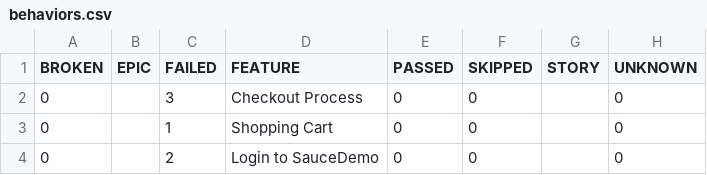
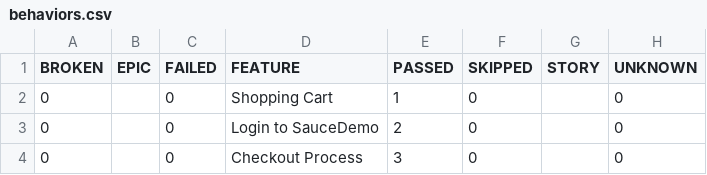
Before and after one commit to petrisiamn/poc-wdio-cucumber, a CSV file: data/behaviors.csv, drawn as a sheet.

```diff
--- a/data/behaviors.csv
+++ b/data/behaviors.csv
@@ -1,4 +1,4 @@
 "BROKEN","EPIC","FAILED","FEATURE","PASSED","SKIPPED","STORY","UNKNOWN"
-"0","","3","Checkout Process","0","0","","0"
-"0","","1","Shopping Cart","0","0","","0"
-"0","","2","Login to SauceDemo","0","0","","0"
+"0","","0","Shopping Cart","1","0","","0"
+"0","","0","Login to SauceDemo","2","0","","0"
+"0","","0","Checkout Process","3","0","","0"
```
Also changed, not shown: data/suites.csv, 35 other files.
